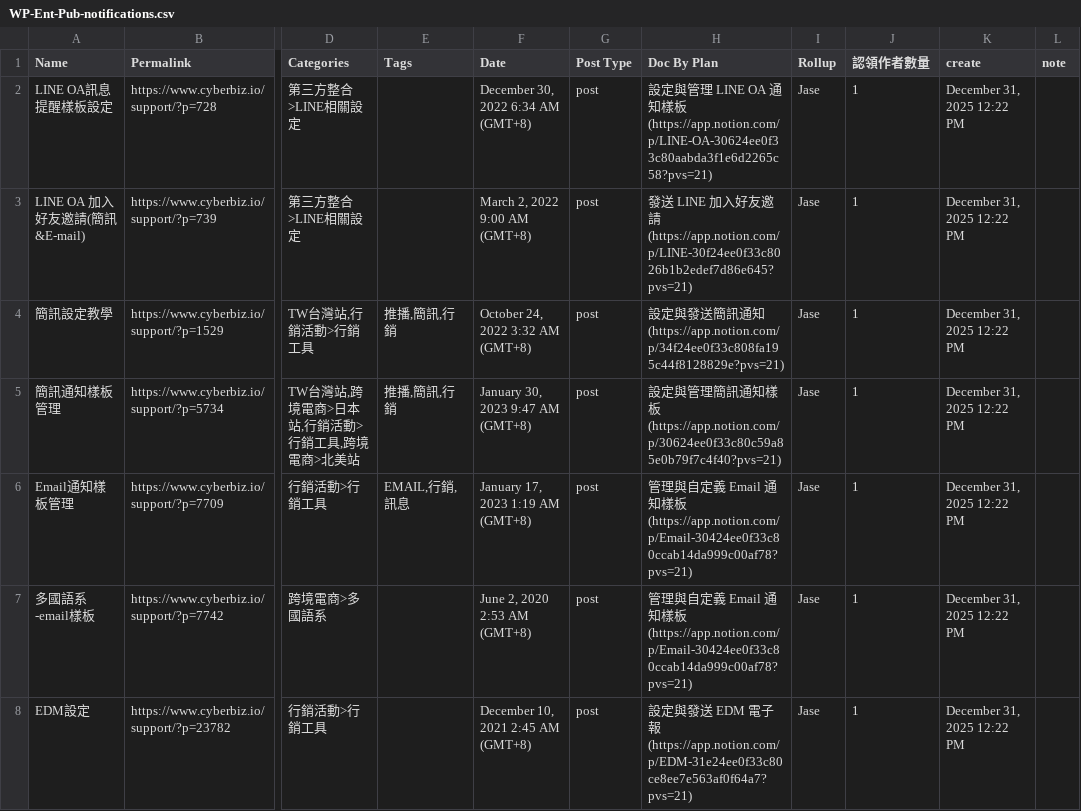
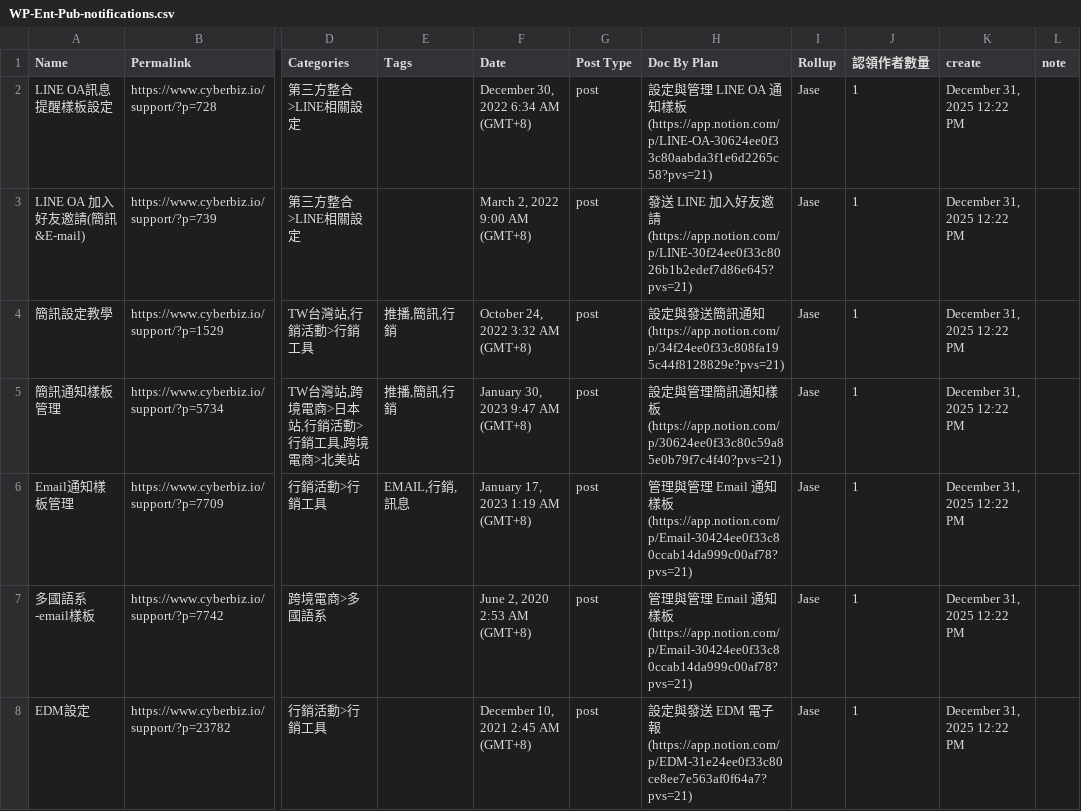
Before and after one commit to sinleadpro/zensical-zh-tw, a CSV file: resources/301/WP-Ent-Pub-notifications.csv, drawn as a sheet; only a part is shown, gaps mark what is left out; the diff names each change by its address in the sheet, - before the commit and + after, or states it on an @@ line.

```diff
--- a/resources/301/WP-Ent-Pub-notifications.csv
+++ b/resources/301/WP-Ent-Pub-notifications.csv
-H6:H7 (Doc By Plan): …理與自定義 Email…
+H6:H7 (Doc By Plan): …理與管理 Email…
```
Also changed, not shown: resources/301/WP-Regular-Plus-Pub-notifications.csv, 34 other files.
